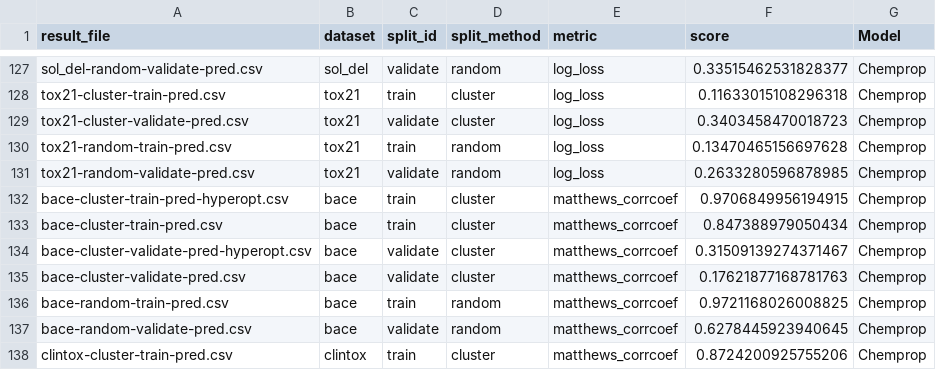
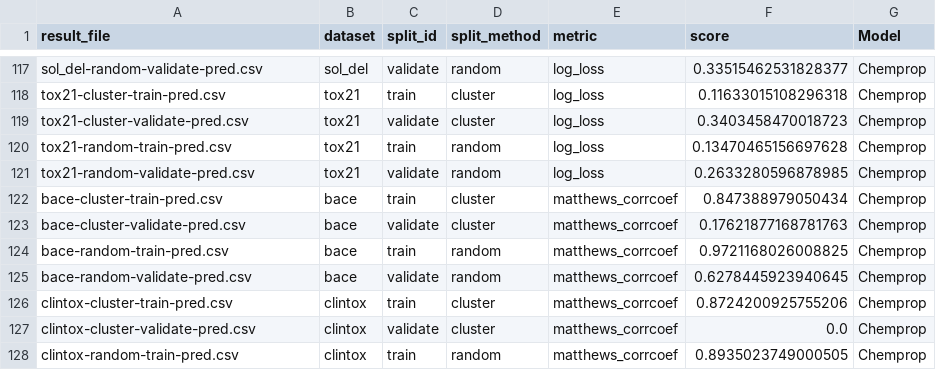
Before and after one commit to PJMichaels/Chemistry-Capstone, a CSV file: evaluation/Chemprop_Results.csv, drawn as a sheet; only a part is shown, gaps mark what is left out; the shorter side is filled out with more unchanged rows; the diff covers the shown part only; the diff names each change by its address in the sheet, - before the commit and + after, or states it on an @@ line.

Commit message:
found an issue where I was reading in hyper parameter optimized results for bace and fixed it

```diff
--- a/evaluation/Chemprop_Results.csv
+++ b/evaluation/Chemprop_Results.csv
-row 132: bace-cluster-train-pred-hyperopt.csv | bace | train | cluster | matthews_corrcoef | 0.9706849956194915 | Chemprop
-row 134: bace-cluster-validate-pred-hyperopt.csv | bace | validate | cluster | matthews_corrcoef | 0.31509139274371467 | Chemprop
```
Also changed, not shown: 10 removed rows elsewhere in this file, evaluation/Combined_Results.csv, 5 other files.
